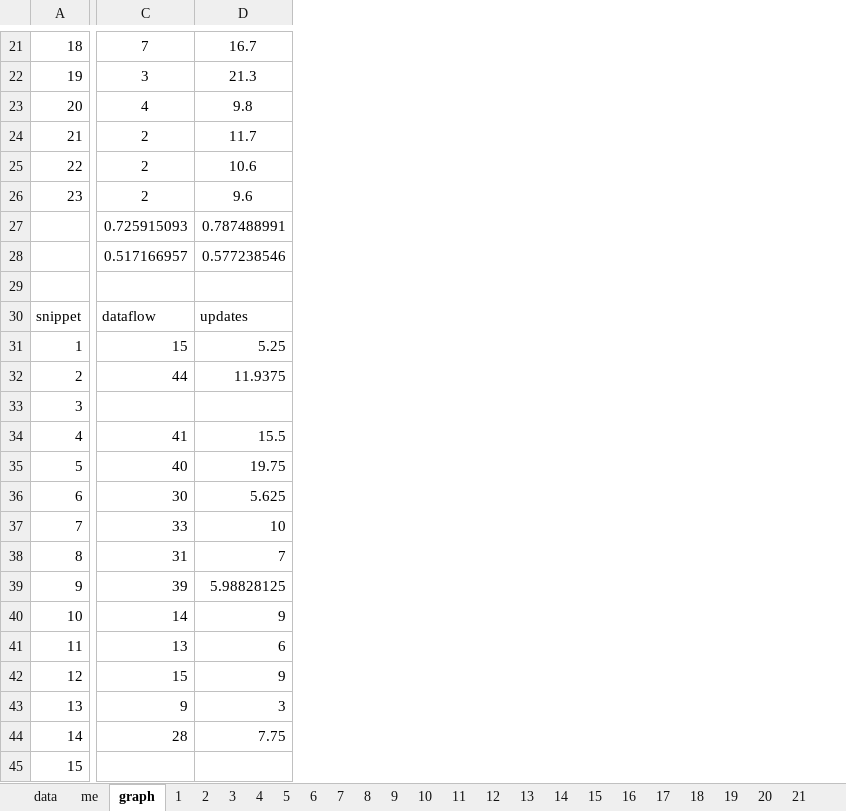
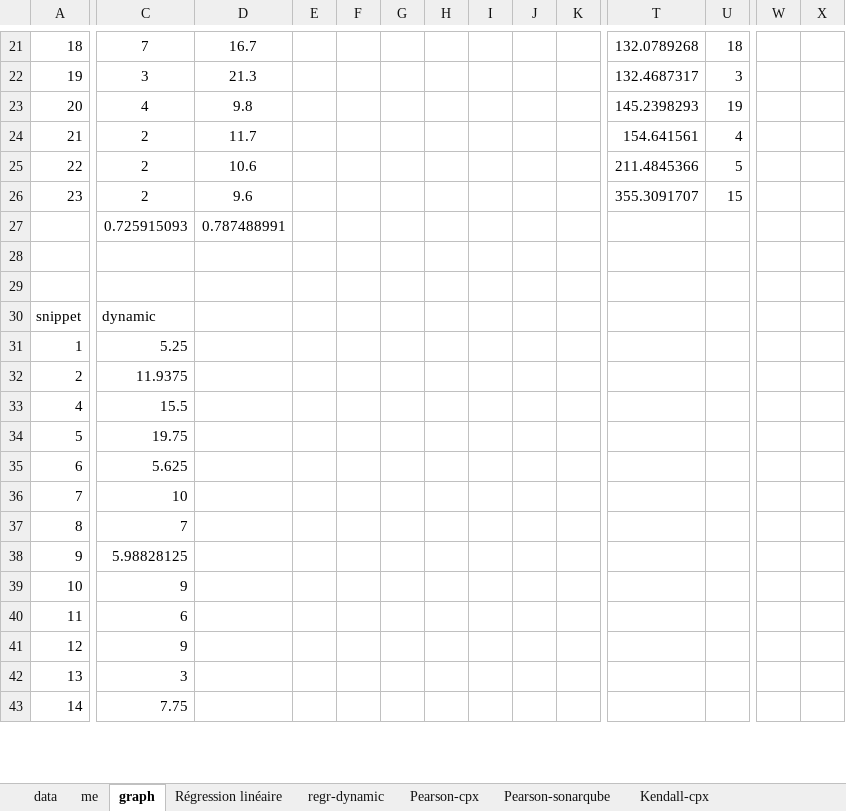
Before and after one commit to gillesfabre34/cpx, an Excel workbook: dataset-cpx.xlsx, sheet graph, drawn as a sheet; only a part is shown, gaps mark what is left out; values as stored, in another font and other column widths than the file's, no borders; charts and pictures not drawn; removed rows and columns are numbered as before the commit, all else as after; rows hold the shown columns only; the diff covers the shown part only; the diff names each change by its address in the sheet, - before the commit and + after, or states it on an @@ line.

```diff
--- a/dataset-cpx.xlsx (sheet graph)
+++ b/dataset-cpx.xlsx (sheet graph)
+sheet tab: Régression linéaire
+sheet tab: regr-dynamic
+sheet tab: Pearson-cpx
+sheet tab: Pearson-sonarqube
+sheet tab: Kendall-cpx
+column E, empty
+column F, empty
+column G, empty
+column H, empty
+column I, empty
+column J, empty
+column K, empty
+column T, rows 21-26: 132.0789268 | 132.4687317 | 145.2398293 | 154.641561 | 211.4845366 | 355.3091707
+column U, rows 21-26: 18 | 3 | 19 | 4 | 5 | 15
+column W, empty
+column X, empty
-row 28:  | 0.517166957 | 0.577238546
+row 28: (empty)
-C30: dataflow
+C30: dynamic
-D30: updates
+D30: (empty)
-C31: 15
+C31: 5.25
-D31: 5.25
+D31: (empty)
-C32: 44
+C32: 11.9375
-D32: 11.9375
+D32: (empty)
-row 33: 3
-C33: 41
+C33: 15.5
-D33: 15.5
+D33: (empty)
-C34: 40
+C34: 19.75
-D34: 19.75
+D34: (empty)
-C35: 30
+C35: 5.625
-D35: 5.625
+D35: (empty)
-C36: 33
+C36: 10
-D36: 10
+D36: (empty)
-C37: 31
+C37: 7
-D37: 7
+D37: (empty)
-C38: 39
+C38: 5.98828125
-D38: 5.98828125
+D38: (empty)
-C39: 14
+C39: 9
-D39: 9
+D39: (empty)
-C40: 13
+C40: 6
-D40: 6
+D40: (empty)
-C41: 15
+C41: 9
-D41: 9
+D41: (empty)
-C42: 9
+C42: 3
-D42: 3
+D42: (empty)
-C43: 28
+C43: 7.75
-D43: 7.75
+D43: (empty)
-row 45: 15
```
Also changed, not shown: 4 added rows, 2 removed rows, 9 added columns and 18 edited cells elsewhere in this sheet, sheet data, other sheet tabs, charts or pictures, studies/peitek-2018-a-look-into-programmers-head/data/dataset-peitek-2018.xlsx, studies/siegmund-2012-toward-measuring-comprehension/data/dataset-siegmund-2012.xlsx, 3 other files.
